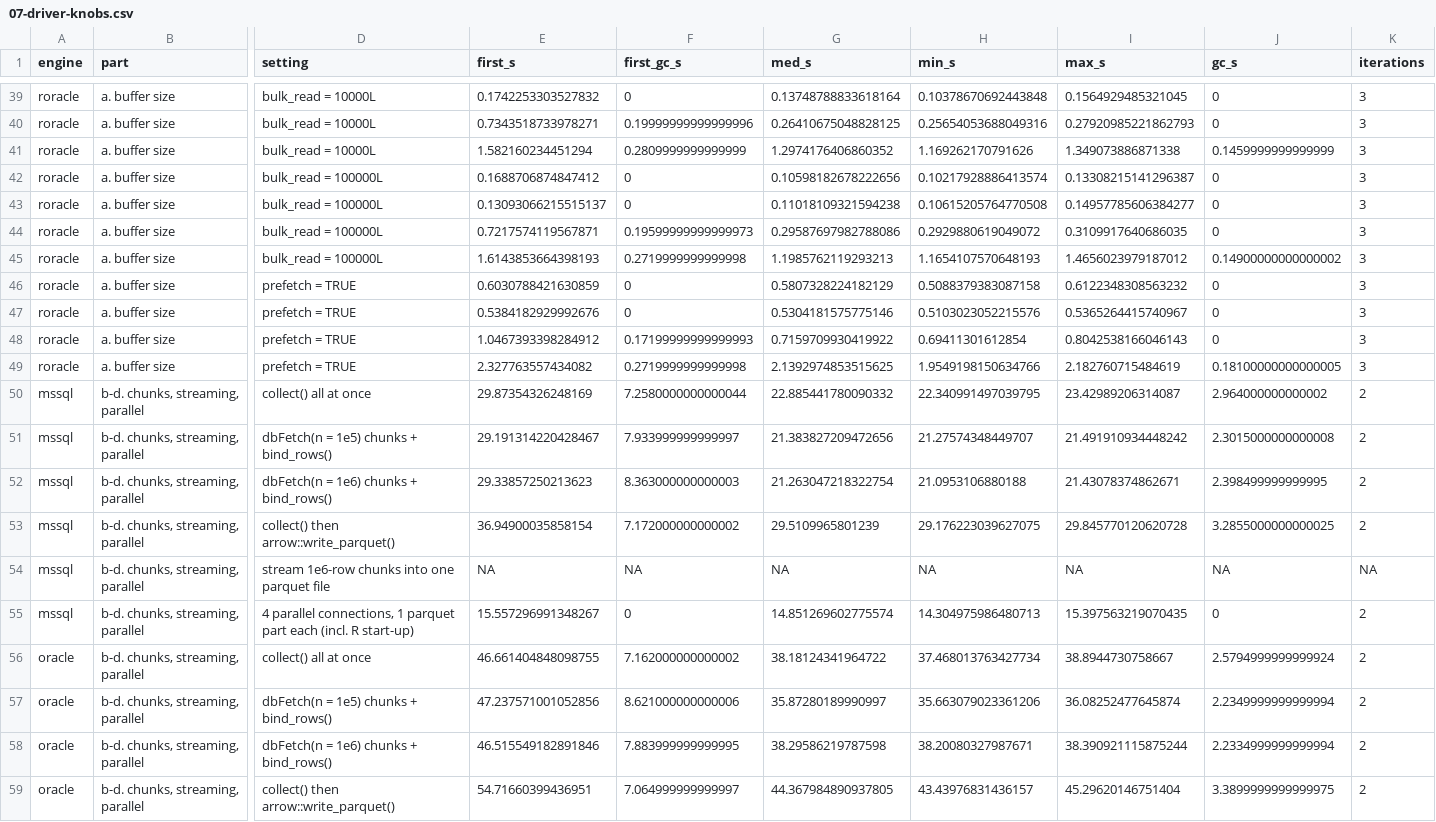
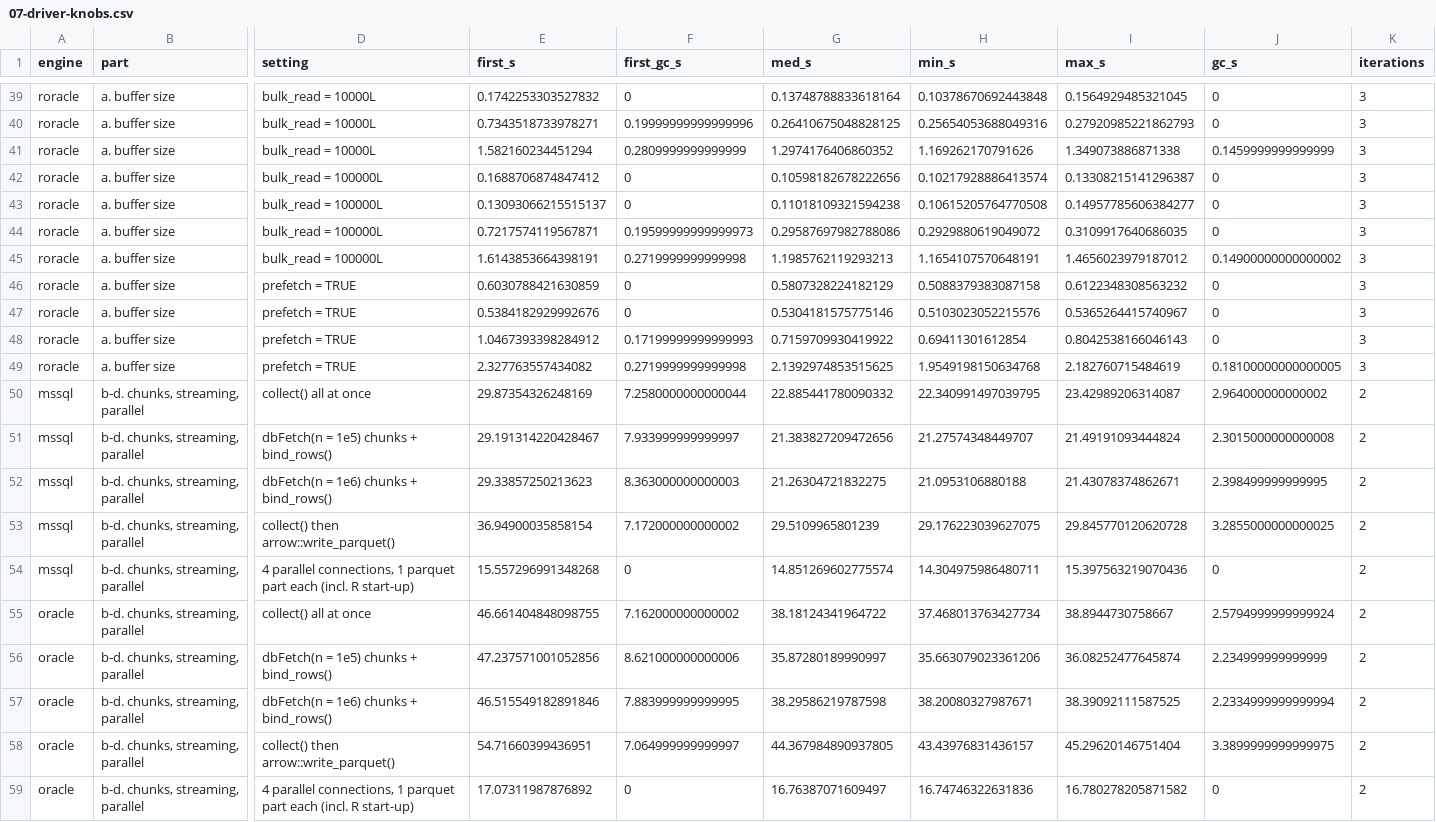
Before and after one commit to colin-ww/rr-tests, a CSV file: speed-collect-io/results/07-driver-knobs.csv, drawn as a sheet; only a part is shown, gaps mark what is left out; the shorter side is filled out with more unchanged rows; removed rows and columns are numbered as before the commit, all else as after; rows hold the shown columns only; the diff covers the shown part only; the diff names each change by its address in the sheet, - before the commit and + after, or states it on an @@ line.

```diff
--- a/speed-collect-io/results/07-driver-knobs.csv
+++ b/speed-collect-io/results/07-driver-knobs.csv
-E45 (first_s): 1.6143853664398193
+E45 (first_s): 1.6143853664398191
-H45 (min_s): 1.1654107570648193
+H45 (min_s): 1.1654107570648191
-H49 (min_s): 1.9549198150634766
+H49 (min_s): 1.9549198150634768
-I51 (max_s): 21.491910934448242
+I51 (max_s): 21.49191093444824
-G52 (med_s): 21.263047218322754
+G52 (med_s): 21.26304721832275
-row 54: mssql | b-d. chunks, streaming, parallel | stream 1e6-row chunks into one parquet file | NA | NA | NA | NA | NA | NA | NA
-E54 (first_s): 15.557296991348267
+E54 (first_s): 15.557296991348268
-H54 (min_s): 14.304975986480713
+H54 (min_s): 14.304975986480711
-I54 (max_s): 15.397563219070435
+I54 (max_s): 15.397563219070436
-J56 (gc_s): 2.2349999999999994
+J56 (gc_s): 2.234999999999999
-I57 (max_s): 38.390921115875244
+I57 (max_s): 38.39092111587525
```
Also changed, not shown: 4 added rows, 3 removed rows and 45 edited cells elsewhere in this file, speed-collect-io/results/06-temp-tables.csv, 6 other files.
